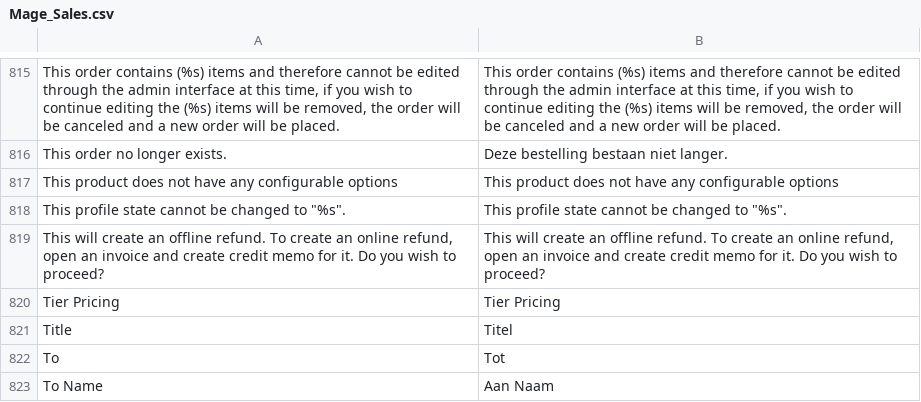
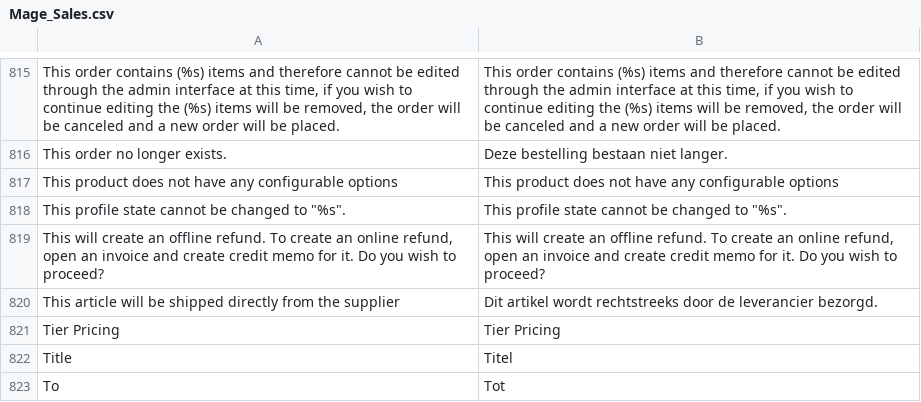
Before and after one commit to Brainworx/Magento, a CSV file: app/locale/nl_NL/Mage_Sales.csv, drawn as a sheet; only a part is shown, gaps mark what is left out; the shorter side is filled out with more unchanged rows.

Commit message:
Ticket 33 bezorging door leverancier facturatie via normale flow

```diff
--- a/app/locale/nl_NL/Mage_Sales.csv
+++ b/app/locale/nl_NL/Mage_Sales.csv
@@ -819,2 +819,3 @@
 "This will create an offline refund. To create an online refund, open an invoice and create credit memo for it. Do you wish to proceed?","This will create an offline refund. To create an online refund, open an invoice and create credit memo for it. Do you wish to proceed?"
+"This article will be shipped directly from the supplier","Dit artikel wordt rechtstreeks door de leverancier bezorgd."
 "Tier Pricing","Tier Pricing"
```
Also changed, not shown: 2 other files.
